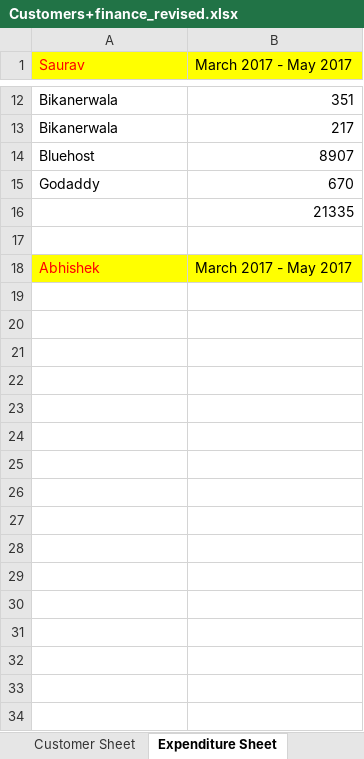
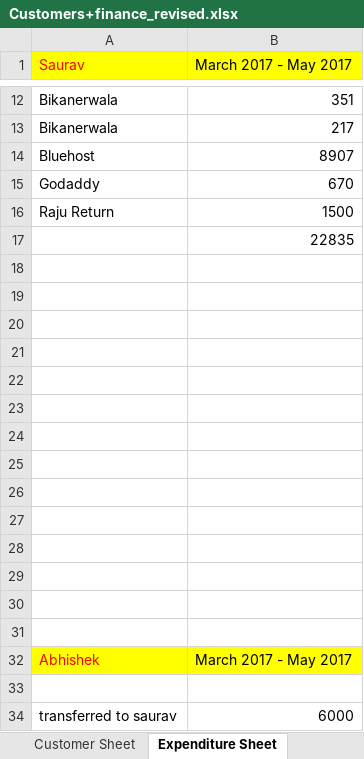
Before and after one commit to elecbits16/Accounts, an Excel workbook: Customers+finance_revised.xlsx, sheet Expenditure Sheet, drawn as a sheet; only a part is shown, gaps mark what is left out; values as stored, in another font and other column widths than the file's, no borders; addresses are those after the commit; the diff covers the shown part only; the diff names each change by its address in the sheet, - before the commit and + after, or states it on an @@ line.

```diff
--- a/Customers+finance_revised.xlsx (sheet Expenditure Sheet)
+++ b/Customers+finance_revised.xlsx (sheet Expenditure Sheet)
+row 16: Raju Return | 1500
-B17 (March 2017 - May 2017): 21335
+B17 (March 2017 - May 2017): 22835
+row 18: (empty)
+row 19: (empty)
+row 20: (empty)
+row 21: (empty)
+row 22: (empty)
+row 23: (empty)
+row 24: (empty)
+row 25: (empty)
+row 26: (empty)
+row 27: (empty)
+row 28: (empty)
+row 29: (empty)
+row 30: (empty)
+row 33: (empty)
+row 34: transferred to saurav | 6000
```
Also changed, not shown: 11 added rows elsewhere in this sheet, sheet Customer Sheet, sheet Money Distribution, other sheet tabs, formulas that keep their value, charts or pictures, 1 other file.
